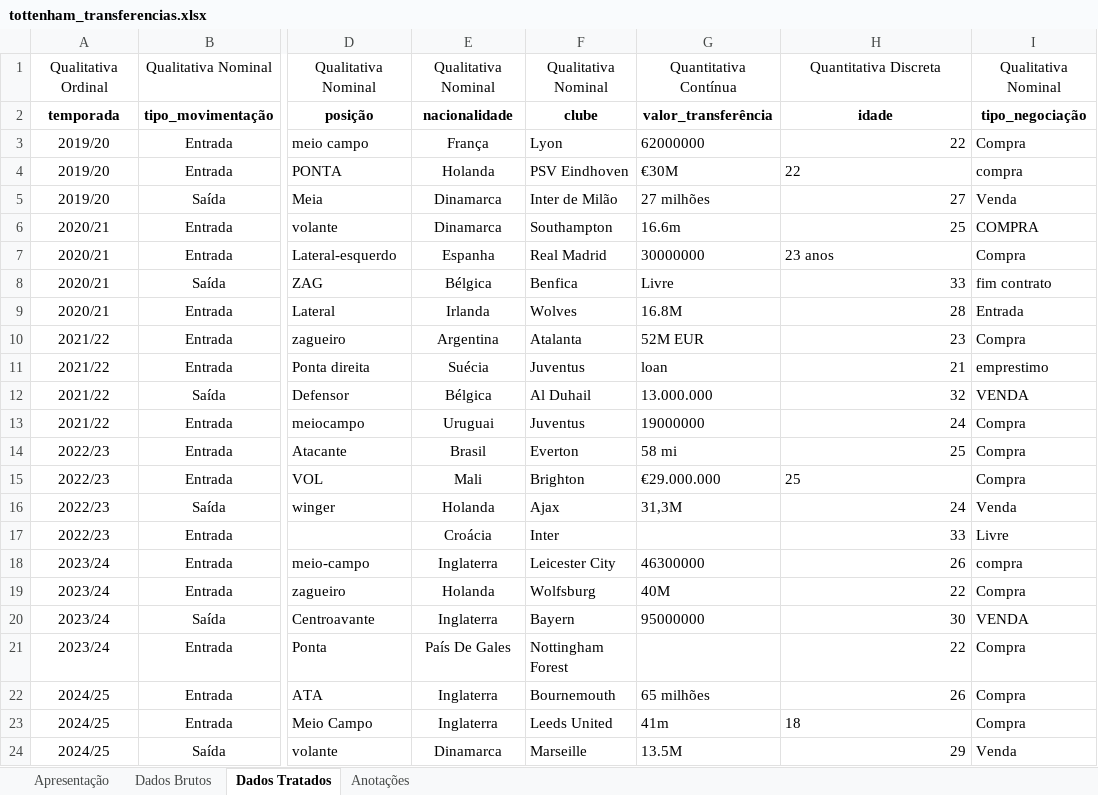
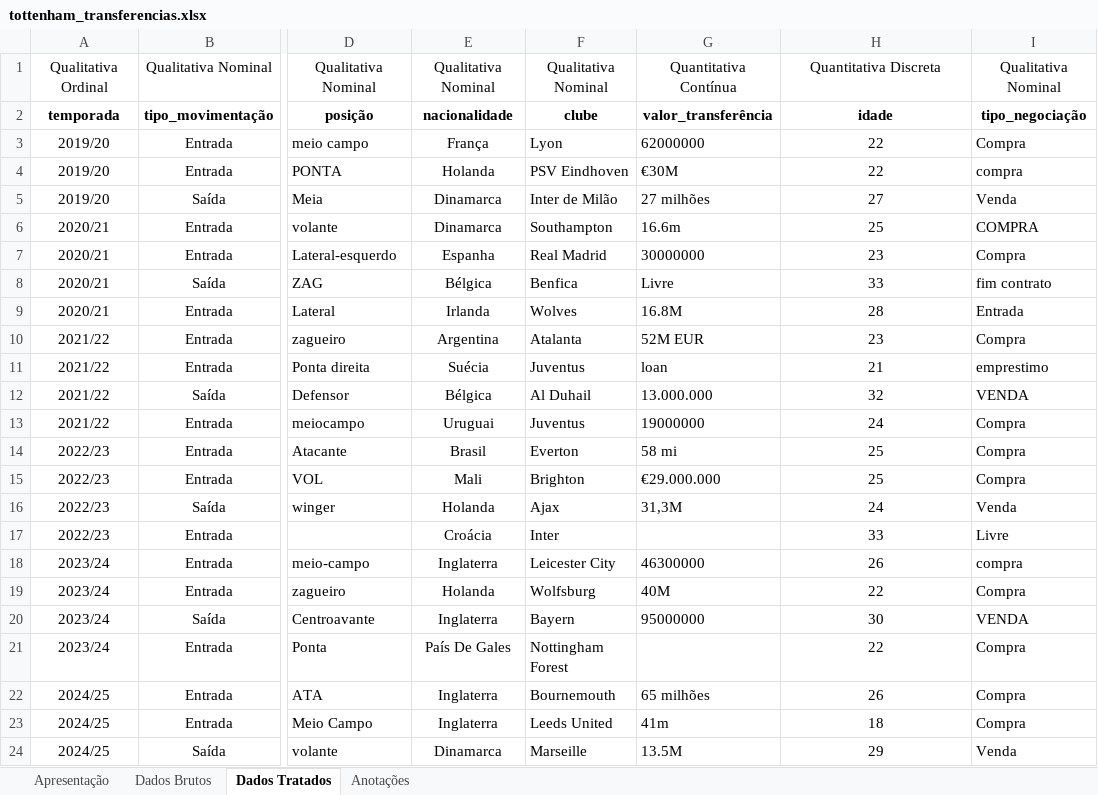
Before and after one commit to mendes078/projeto-tottenham, an Excel workbook: notebooks/tottenham_transferencias.xlsx, sheet Dados Tratados, drawn as a sheet; only a part is shown, gaps mark what is left out; values as stored, in another font and other column widths than the file's, no borders; the diff names each change by its address in the sheet, - before the commit and + after, or states it on an @@ line.

Commit message:
12. 'idade'
Tratamento da coluna 'idade'.

```diff
--- a/notebooks/tottenham_transferencias.xlsx (sheet Dados Tratados)
+++ b/notebooks/tottenham_transferencias.xlsx (sheet Dados Tratados)
-H3 alignment: right
+H3 alignment: center
-H4 alignment: left
+H4 alignment: center
-H5:H6 alignment: right
+H5:H6 alignment: center
-H7: 23 anos
+H7: 23
-H7 alignment: left
+H7 alignment: center
-H8:H14 alignment: right
+H8:H14 alignment: center
-H15 alignment: left
+H15 alignment: center
-H16:H22 alignment: right
+H16:H22 alignment: center
-H23 alignment: left
+H23 alignment: center
-H24 alignment: right
+H24 alignment: center
```
Also changed, not shown: charts or pictures.
